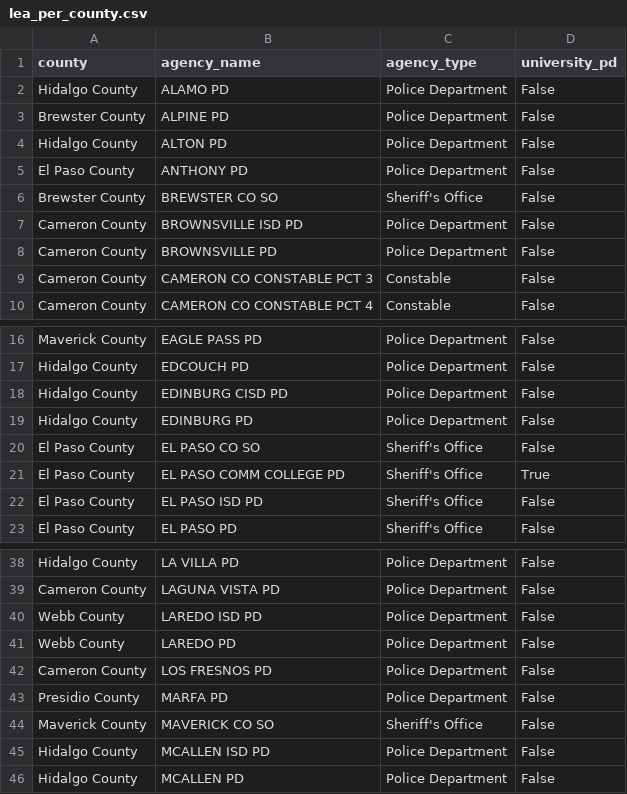
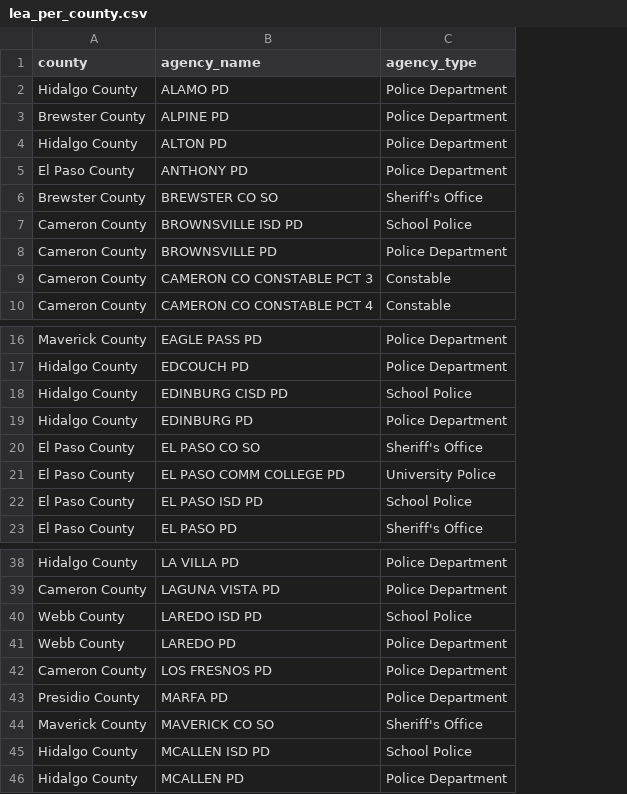
Before and after one commit to ghgeist/texas_border_data_analysis, a CSV file: data/4_fact/lea_per_county.csv, drawn as a sheet; only a part is shown, gaps mark what is left out; the diff covers the shown part only; the diff names each change by its address in the sheet, - before the commit and + after, or states it on an @@ line.

```diff
--- a/data/4_fact/lea_per_county.csv
+++ b/data/4_fact/lea_per_county.csv
-column D (university_pd), rows 2-10: all False; rows 16-23: False | False | False | False | False | True | False | False; rows 38-46: all False
-C7 (agency_type): Police Department
+C7 (agency_type): School Police
-C18 (agency_type): Police Department
+C18 (agency_type): School Police
-C21 (agency_type): Sheriff's Office
+C21 (agency_type): University Police
-C22 (agency_type): Sheriff's Office
+C22 (agency_type): School Police
-C40 (agency_type): Police Department
+C40 (agency_type): School Police
-C45 (agency_type): Police Department
+C45 (agency_type): School Police
```
Also changed, not shown: 11 edited cells elsewhere in this file, 11 other files.
